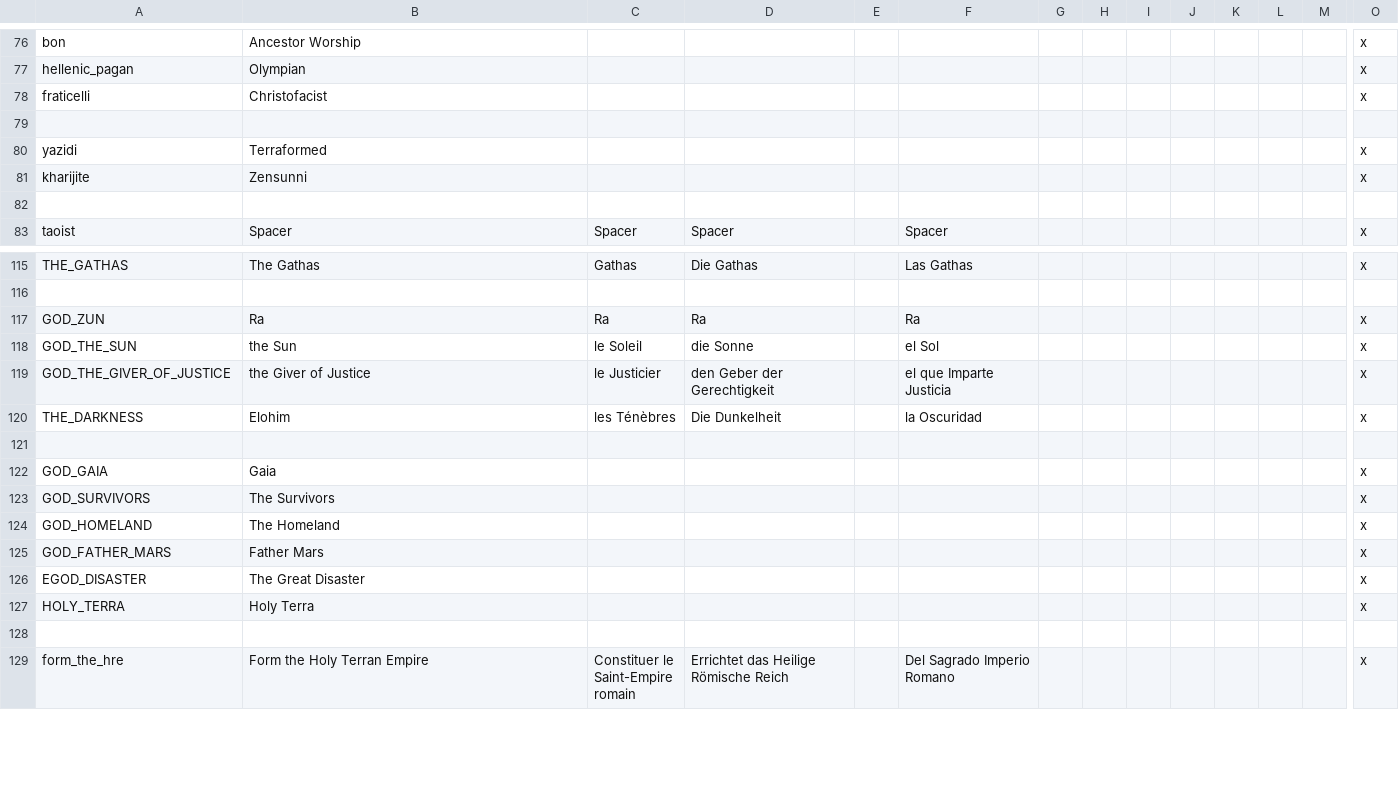
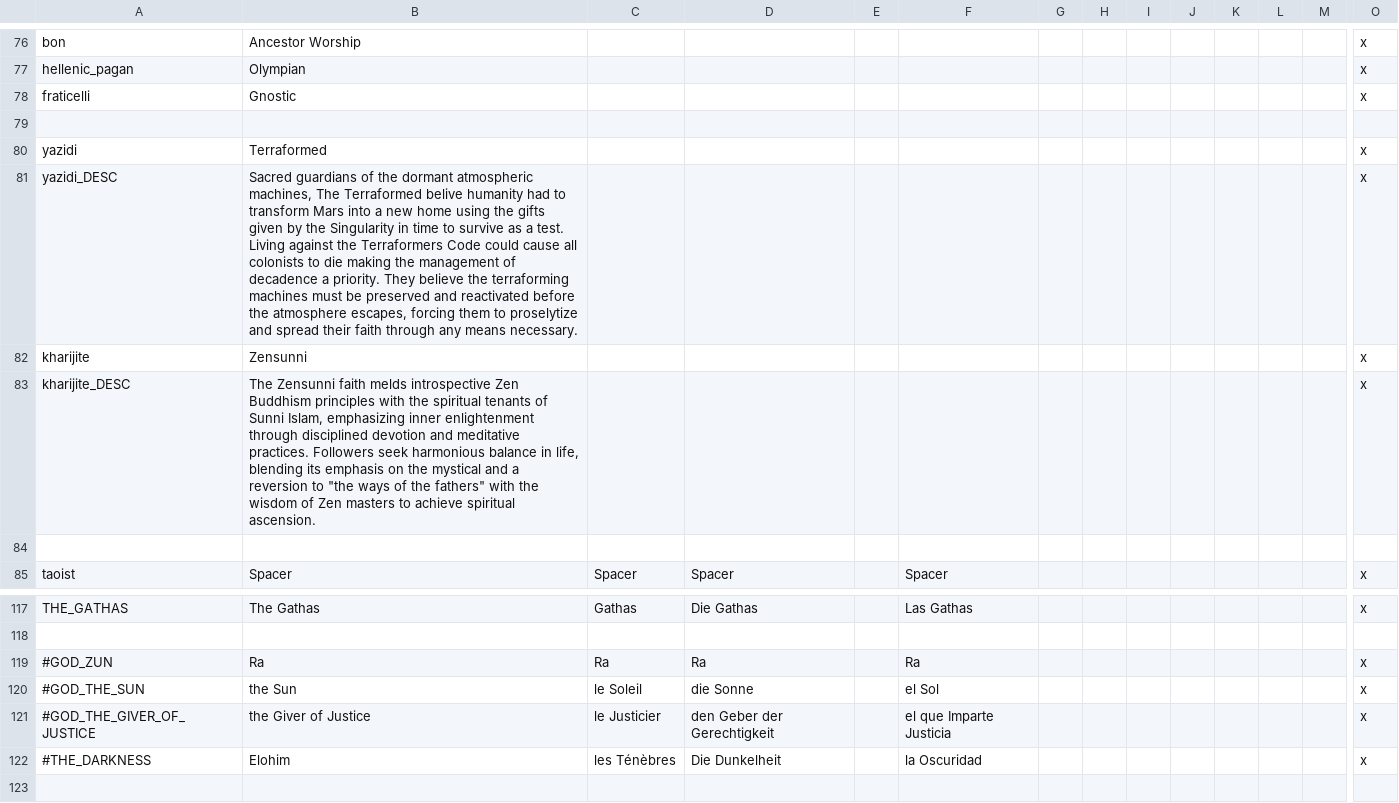
Before and after one commit to Zombaxx/crusader-space-kings, a CSV file: ck2 solar system/localisation/00_religions.csv, drawn as a sheet; only a part is shown, gaps mark what is left out; the shorter side is filled out with more unchanged rows; addresses are those after the commit; rows hold the shown columns only; the diff names each change by its address in the sheet, - before the commit and + after, or states it on an @@ line.

Commit message:
Adjusted de jure around Venus
A kingdom now exists near central Venus at start
The Celestial Protectorate now controls the entire central island of Ganymede, and has empire titles throughout Ganymede without holding the entire de jure land to help facilitate conflict
Localization updates

```diff
--- a/ck2 solar system/localisation/00_religions.csv
+++ b/ck2 solar system/localisation/00_religions.csv
-B78: Christofacist
+B78: Gnostic
+row 81: yazidi_DESC | Sacred guardians of the dormant atmospheric machines, The Terraformed belive humanity had to transform Mars into a new home using the gifts given by the Singularity in time to survive as a test. Living against the Terraformers Code could cause all colonists to die making the management of decadence a priority. They believe the terraforming machines must be preserved and reactivated before the atmosphere escapes, forcing them to proselytize and spread their faith through any means necessary. |  |  |  |  |  |  |  |  |  |  |  | x
+row 83: kharijite_DESC | The Zensunni faith melds introspective Zen Buddhism principles with the spiritual tenants of Sunni Islam, emphasizing inner enlightenment through disciplined devotion and meditative practices. Followers seek harmonious balance in life, blending its emphasis on the mystical and a reversion to "the ways of the fathers" with the wisdom of Zen masters to achieve spiritual ascension. |  |  |  |  |  |  |  |  |  |  |  | x
-A119: GOD_ZUN
+A119: #GOD_ZUN
-A120: GOD_THE_SUN
+A120: #GOD_THE_SUN
-A121: GOD_THE_GIVER_OF_JUSTICE
+A121: #GOD_THE_GIVER_OF_JUSTICE
-A122: THE_DARKNESS
+A122: #THE_DARKNESS
```
Also changed, not shown: ck2 solar system/localisation/EaD_events.csv, 17 other files.
